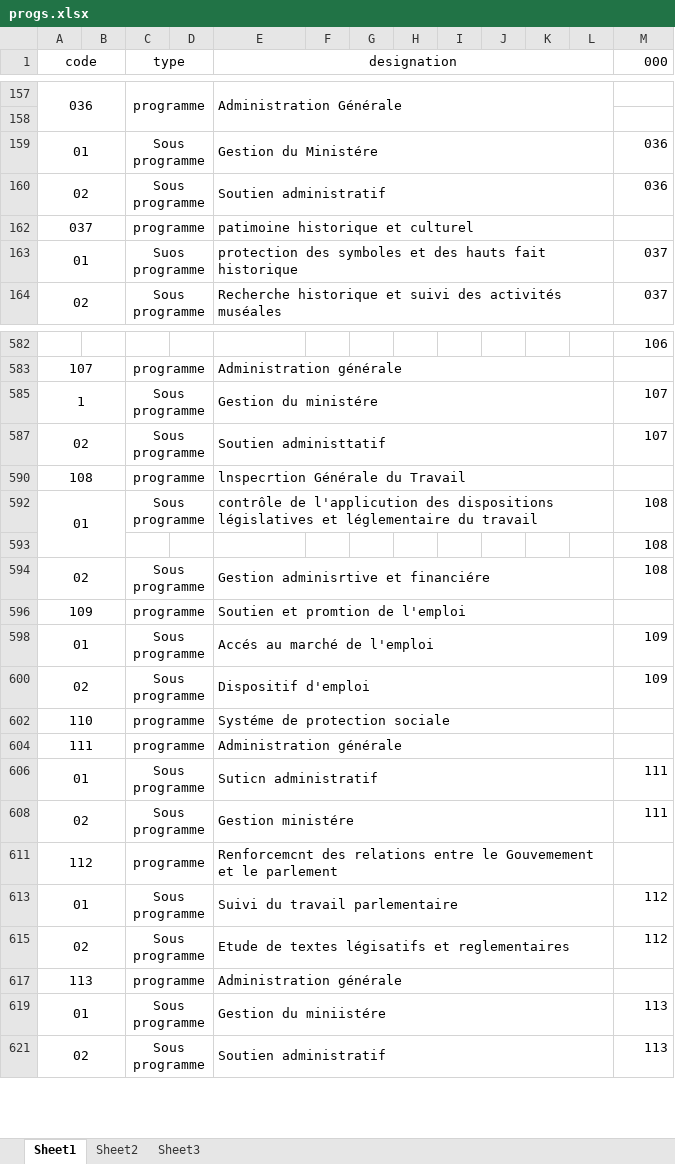
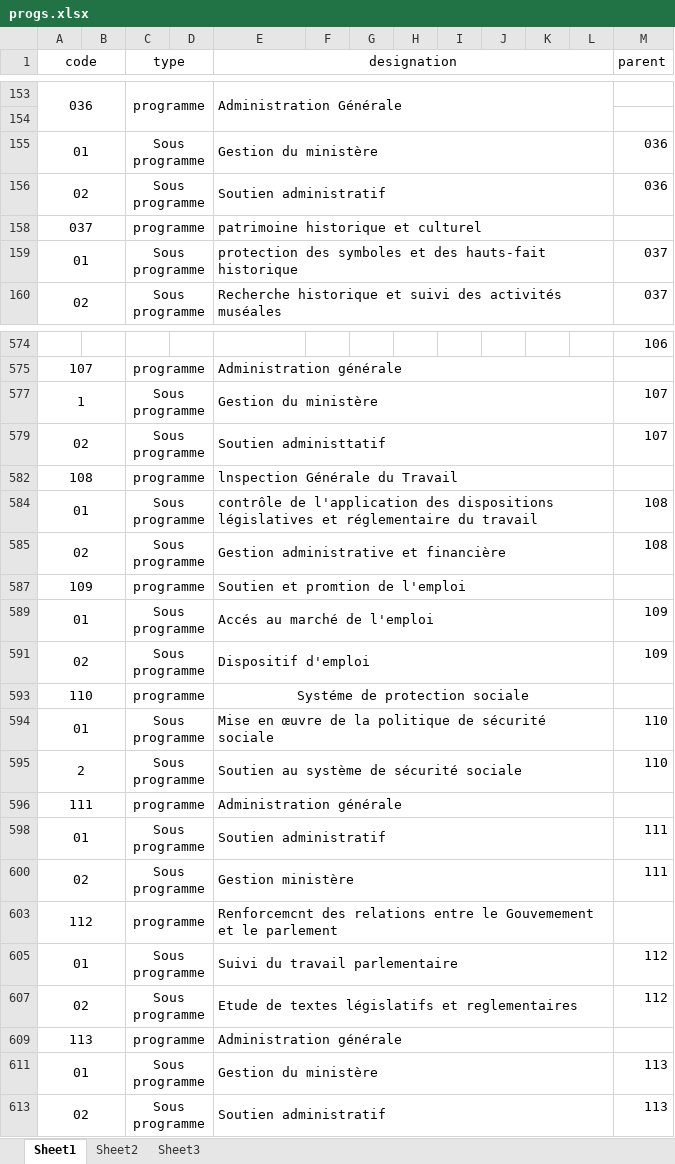
Before and after one commit to iatarien/LGCE, an Excel workbook: progs.xlsx, sheet Sheet1, drawn as a sheet; only a part is shown, gaps mark what is left out; values as stored, in another font and other column widths than the file's, no borders; removed rows and columns are numbered as before the commit, all else as after; the diff covers the shown part only; the diff names each change by its address in the sheet, - before the commit and + after, or states it on an @@ line.

Commit message:
excel

```diff
--- a/progs.xlsx (sheet Sheet1)
+++ b/progs.xlsx (sheet Sheet1)
-M1: 000
+M1: parent
-E155 (designation): Gestion du Ministére
+E155 (designation): Gestion du ministère
-E158 (designation): patimoine historique et culturel
+E158 (designation): patrimoine historique et culturel
-C159 (type): Suos programme
+C159 (type): Sous programme
-E159 (designation): …et des hauts fait historique
+E159 (designation): …et des hauts-fait historique
-E577 (designation): Gestion du ministére
+E577 (designation): Gestion du ministère
-E582 (designation): lnspecrtion Générale du Travail
+E582 (designation): lnspection Générale du Travail
-E584 (designation): contrôle de l'applicution des dispositions législatives et léglementaire du travail
+E584 (designation): contrôle de l'application des dispositions législatives et réglementaire du travail
-row 593:  |  |  |  |  |  |  |  |  |  |  |  | 108
-E585 (designation): Gestion adminisrtive et financiére
+E585 (designation): Gestion administrative et financière
-E593 alignment: left
+E593 alignment: center
+row 594: 01 |  | Sous programme |  | Mise en œuvre de la politique de sécurité sociale |  |  |  |  |  |  |  | 110
+row 595: 2 |  | Sous programme |  | Soutien au système de sécurité sociale |  |  |  |  |  |  |  | 110
-E598 (designation): Suticn administratif
+E598 (designation): Soutien administratif
-E600 (designation): Gestion ministére
+E600 (designation): Gestion ministère
-E607 (designation): Etude de textes légisatifs et reglementaires
+E607 (designation): Etude de textes législatifs et reglementaires
-E611 (designation): Gestion du miniistére
+E611 (designation): Gestion du ministère
```
Also changed, not shown: 2 removed rows, 101 edited cells and cell formats elsewhere in this sheet, 3 other files.
